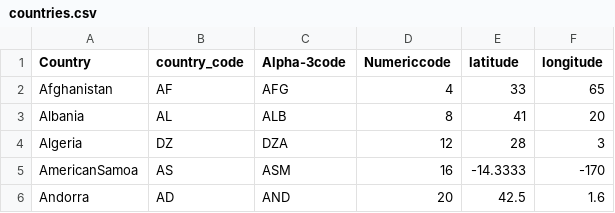
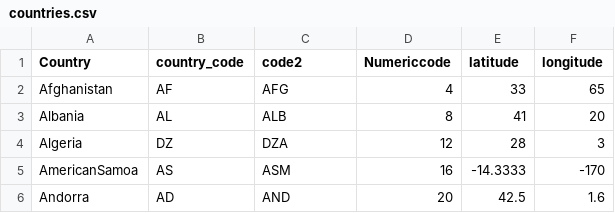
Before and after one commit to steven-lu002/INFO478_Final_7, a CSV file: final/data/countries.csv, drawn as a sheet; only a part is shown.

Commit message:
normalized map data, updated popup

```diff
--- a/final/data/countries.csv
+++ b/final/data/countries.csv
@@ -1,2 +1,2 @@
-Country,country_code,Alpha-3code,Numericcode,latitude,longitude
+Country,country_code,code2,Numericcode,latitude,longitude
 Afghanistan,AF,AFG,4,33,65
```
Also changed, not shown: 2 other files.
